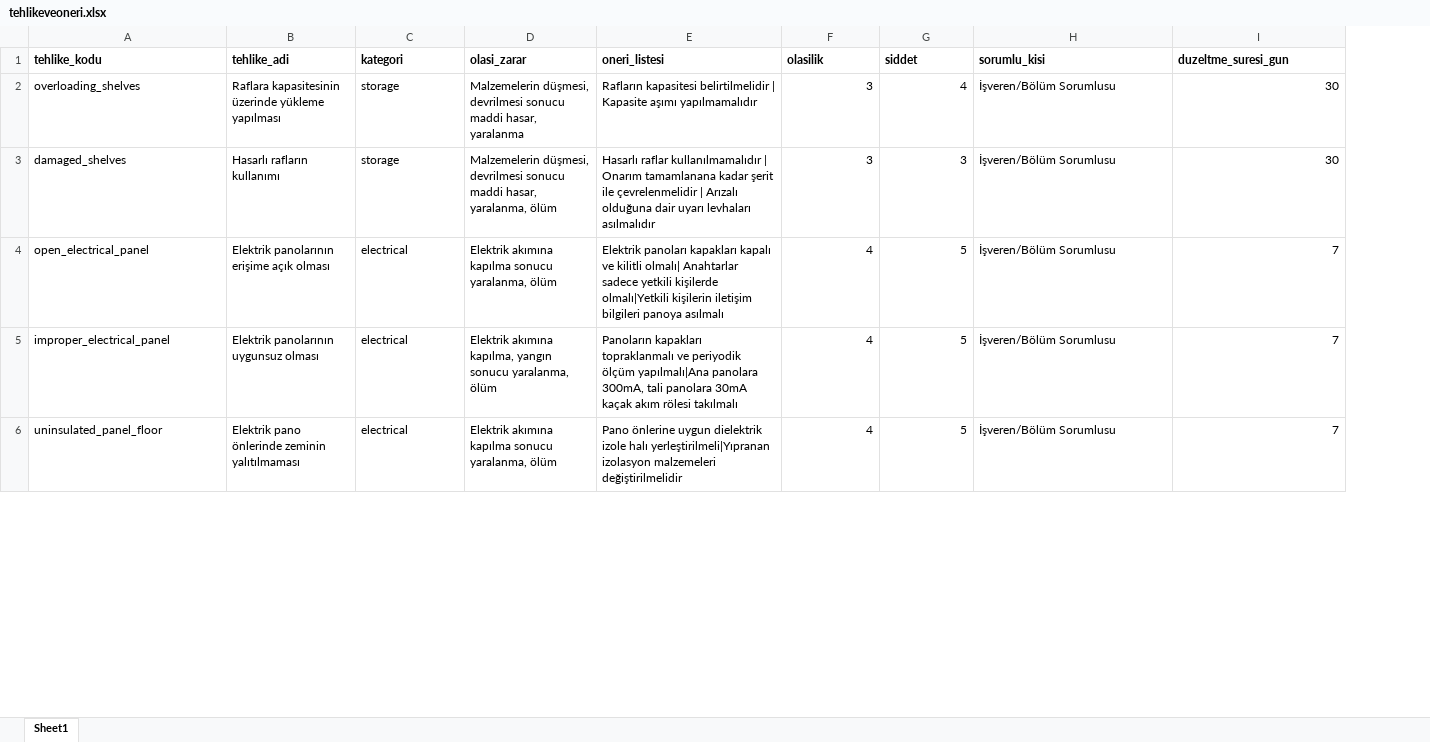
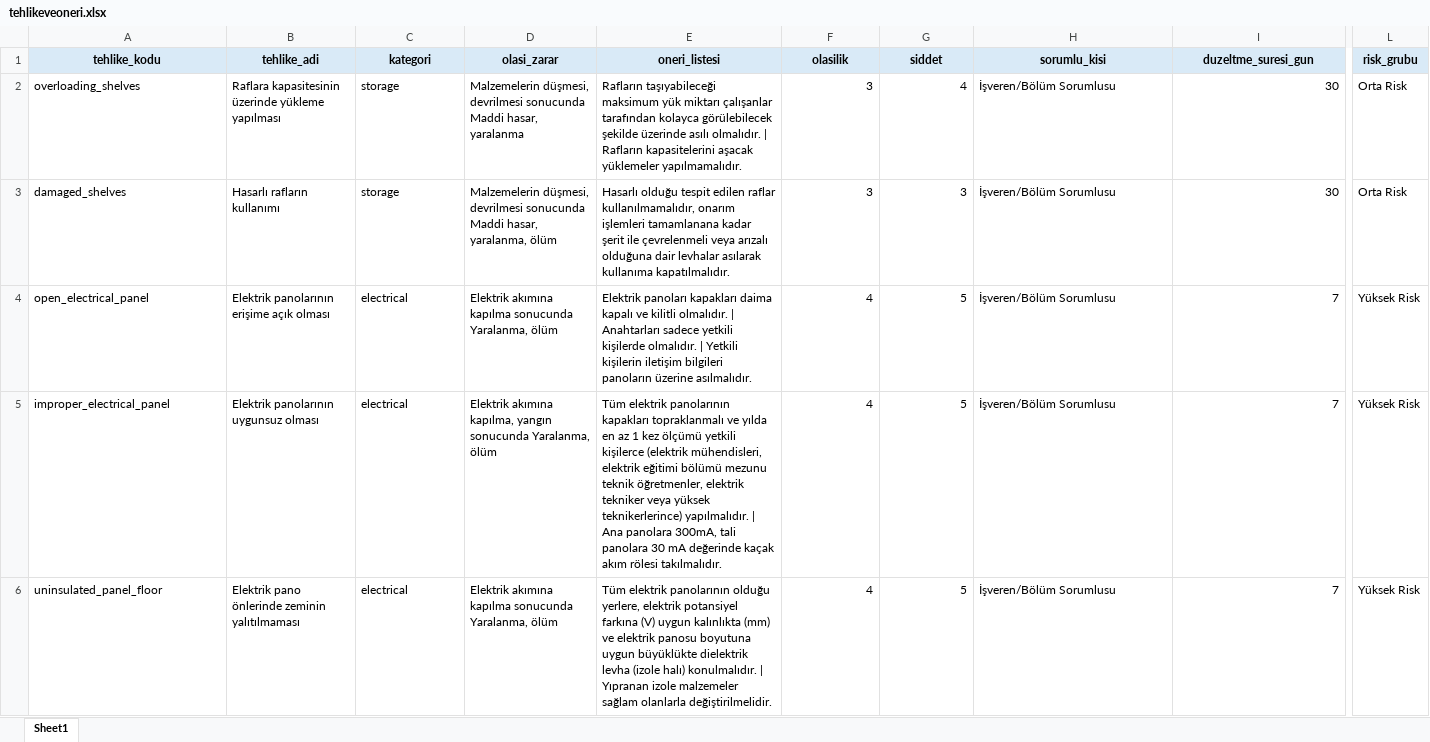
Before and after one commit to alibbalci/isg-mobil, an Excel workbook: ai-service/data/tehlikeveoneri.xlsx, sheet Sheet1, drawn as a sheet; only a part is shown, gaps mark what is left out; values as stored, in another font and other column widths than the file's, no borders; conditional formats not drawn; the diff covers the shown part only; the diff names each change by its address in the sheet, - before the commit and + after, or states it on an @@ line.

```diff
--- a/ai-service/data/tehlikeveoneri.xlsx (sheet Sheet1)
+++ b/ai-service/data/tehlikeveoneri.xlsx (sheet Sheet1)
+column L (risk_grubu), rows 2-6: Orta Risk | Orta Risk | Yüksek Risk | Yüksek Risk | Yüksek Risk
@@ A1:I1 fill: none → #D9EAF7, alignment: left → center @@
-D2 (olasi_zarar): …düşmesi, devrilmesi sonucu maddi hasar, yaralanma
+D2 (olasi_zarar): …düşmesi, devrilmesi sonucunda Maddi hasar, yaralanma
-E2 (oneri_listesi): Rafların kapasitesi belirtilmelidir | Kapasite aşımı yapılmamalıdır
+E2 (oneri_listesi): Rafların taşıyabileceği maksimum yük miktarı çalışanlar tarafından kolayca görülebilecek şekilde üzerinde asılı olmalıdır. | Rafların kapasitelerini aşacak yüklemeler yapılmamalıdır.
-D3 (olasi_zarar): …düşmesi, devrilmesi sonucu maddi hasar, yaralanma,…
+D3 (olasi_zarar): …düşmesi, devrilmesi sonucunda Maddi hasar, yaralanma,…
-E3 (oneri_listesi): Hasarlı raflar kullanılmamalıdır | Onarım tamamlanana kadar şerit ile çevrelenmelidir | Arızalı olduğuna dair uyarı levhaları asılmalıdır
+E3 (oneri_listesi): Hasarlı olduğu tespit edilen raflar kullanılmamalıdır, onarım işlemleri tamamlanana kadar şerit ile çevrelenmeli veya arızalı olduğuna dair levhalar asılarak kullanıma kapatılmalıdır.
-D4 (olasi_zarar): …akımına kapılma sonucu yaralanma, ölüm
+D4 (olasi_zarar): …akımına kapılma sonucunda Yaralanma, ölüm
-E4 (oneri_listesi): …panoları kapakları kapalı ve kilitli olmalı| Anahtarlar sadece yetkili kişilerde olmalı|Yetkili kişilerin iletişim bilgileri panoya asılmalı
+E4 (oneri_listesi): …panoları kapakları daima kapalı ve kilitli olmalıdır. | Anahtarları sadece yetkili kişilerde olmalıdır. | Yetkili kişilerin iletişim bilgileri panoların üzerine asılmalıdır.
-D5 (olasi_zarar): …kapılma, yangın sonucu yaralanma, ölüm
+D5 (olasi_zarar): …kapılma, yangın sonucunda Yaralanma, ölüm
-E5 (oneri_listesi): Panoların kapakları topraklanmalı ve periyodik ölçüm yapılmalı|Ana panolara 300mA, tali panolara 30mA kaçak akım rölesi takılmalı
+E5 (oneri_listesi): Tüm elektrik panolarının kapakları topraklanmalı ve yılda en az 1 kez ölçümü yetkili kişilerce (elektrik mühendisleri, elektrik eğitimi bölümü mezunu teknik öğretmenler, elektrik tekniker veya yüksek teknikerlerince) yapılmalıdır. | Ana panolara 300mA, tali panolara 30 mA değerinde kaçak akım rölesi takılmalıdır.
-D6 (olasi_zarar): …akımına kapılma sonucu yaralanma, ölüm
+D6 (olasi_zarar): …akımına kapılma sonucunda Yaralanma, ölüm
-E6 (oneri_listesi): Pano önlerine uygun dielektrik izole halı yerleştirilmeli|Yıpranan izolasyon malzemeleri değiştirilmelidir
+E6 (oneri_listesi): Tüm elektrik panolarının olduğu yerlere, elektrik potansiyel farkına (V) uygun kalınlıkta (mm) ve elektrik panosu boyutuna uygun büyüklükte dielektrik levha (izole halı) konulmalıdır. | Yıpranan izole malzemeler sağlam olanlarla değiştirilmelidir.
```
Also changed, not shown: 99 added rows, 2 edited cells and cell formats elsewhere in this sheet, 7 other files.
